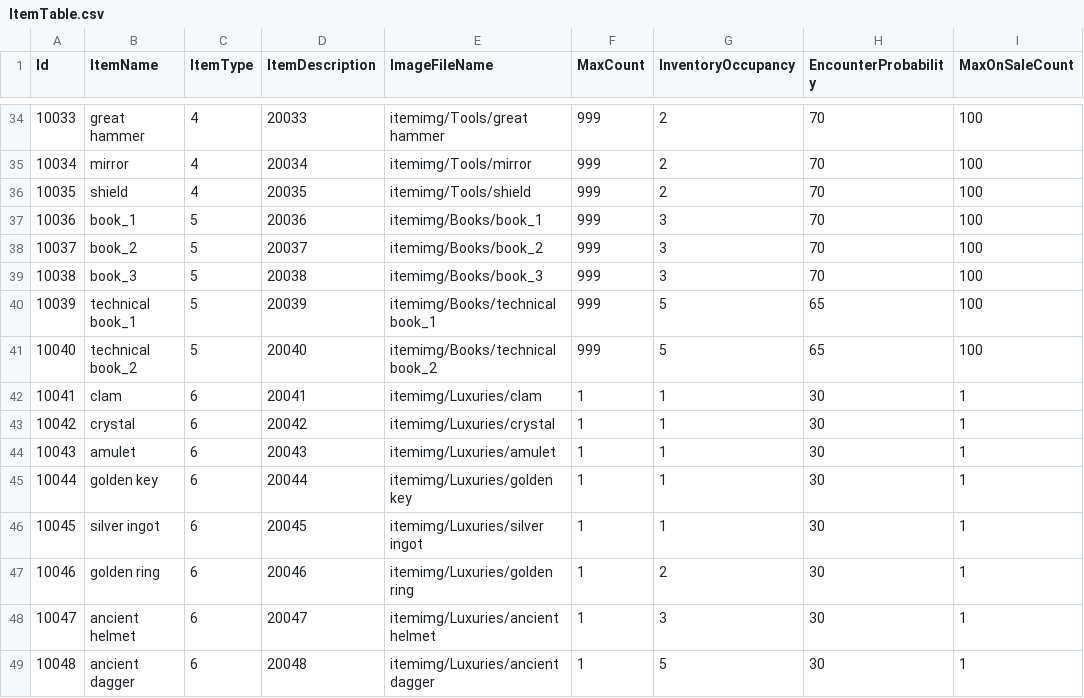
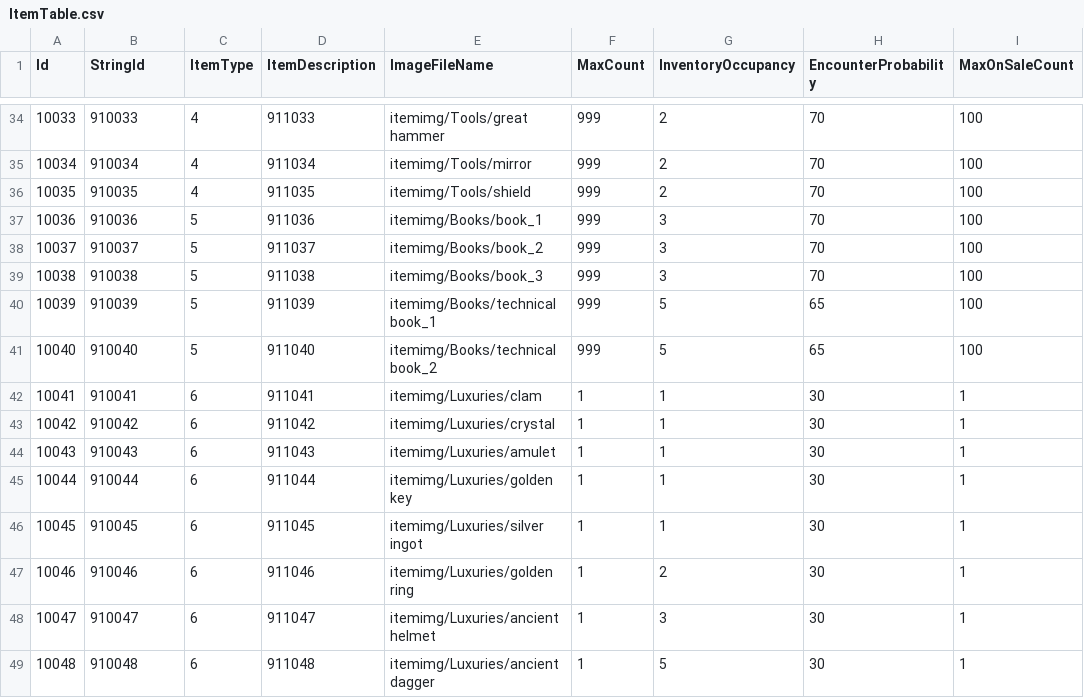
Before and after one commit to Thirdwave03/Unity_MiniTP_LoM, a CSV file: Assets/Resources/Tables/ItemTable.csv, drawn as a sheet; only a part is shown, gaps mark what is left out; the diff covers the shown part only.

Commit message:
StringTable 적용 완료, 씬 별 한글폰트 깨지는 현상 해결중. MainScene 대화상자 UI, Inventory Upgrade, Downgrade 기능 추가, InventoryTable 추가

```diff
--- a/Assets/Resources/Tables/ItemTable.csv
+++ b/Assets/Resources/Tables/ItemTable.csv
@@ -1 +1 @@
-Id,ItemName,ItemType,ItemDescription,ImageFileName,MaxCount,InventoryOccupancy,EncounterProbability,MaxOnSaleCount
+Id,StringId,ItemType,ItemDescription,ImageFileName,MaxCount,InventoryOccupancy,EncounterProbability,MaxOnSaleCount
@@ -34,16 +34,16 @@
-10033,great hammer,4,20033,itemimg/Tools/great hammer,999,2,70,100
-10034,mirror,4,20034,itemimg/Tools/mirror,999,2,70,100
-10035,shield,4,20035,itemimg/Tools/shield,999,2,70,100
-10036,book_1,5,20036,itemimg/Books/book_1,999,3,70,100
-10037,book_2,5,20037,itemimg/Books/book_2,999,3,70,100
-10038,book_3,5,20038,itemimg/Books/book_3,999,3,70,100
-10039,technical book_1,5,20039,itemimg/Books/technical book_1,999,5,65,100
-10040,technical book_2,5,20040,itemimg/Books/technical book_2,999,5,65,100
-10041,clam,6,20041,itemimg/Luxuries/clam,1,1,30,1
-10042,crystal,6,20042,itemimg/Luxuries/crystal,1,1,30,1
-10043,amulet,6,20043,itemimg/Luxuries/amulet,1,1,30,1
-10044,golden key,6,20044,itemimg/Luxuries/golden key,1,1,30,1
-10045,silver ingot,6,20045,itemimg/Luxuries/silver ingot,1,1,30,1
-10046,golden ring,6,20046,itemimg/Luxuries/golden ring,1,2,30,1
-10047,ancient helmet,6,20047,itemimg/Luxuries/ancient helmet,1,3,30,1
-10048,ancient dagger,6,20048,itemimg/Luxuries/ancient dagger,1,5,30,1
+10033,910033,4,911033,itemimg/Tools/great hammer,999,2,70,100
+10034,910034,4,911034,itemimg/Tools/mirror,999,2,70,100
+10035,910035,4,911035,itemimg/Tools/shield,999,2,70,100
+10036,910036,5,911036,itemimg/Books/book_1,999,3,70,100
+10037,910037,5,911037,itemimg/Books/book_2,999,3,70,100
+10038,910038,5,911038,itemimg/Books/book_3,999,3,70,100
+10039,910039,5,911039,itemimg/Books/technical book_1,999,5,65,100
+10040,910040,5,911040,itemimg/Books/technical book_2,999,5,65,100
+10041,910041,6,911041,itemimg/Luxuries/clam,1,1,30,1
+10042,910042,6,911042,itemimg/Luxuries/crystal,1,1,30,1
+10043,910043,6,911043,itemimg/Luxuries/amulet,1,1,30,1
+10044,910044,6,911044,itemimg/Luxuries/golden key,1,1,30,1
+10045,910045,6,911045,itemimg/Luxuries/silver ingot,1,1,30,1
+10046,910046,6,911046,itemimg/Luxuries/golden ring,1,2,30,1
+10047,910047,6,911047,itemimg/Luxuries/ancient helmet,1,3,30,1
+10048,910048,6,911048,itemimg/Luxuries/ancient dagger,1,5,30,1
```
Also changed, not shown: 68 edited cells elsewhere in this file, 45 other files.
